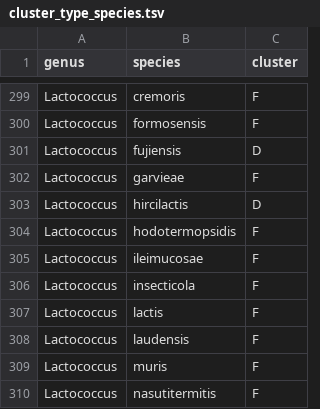
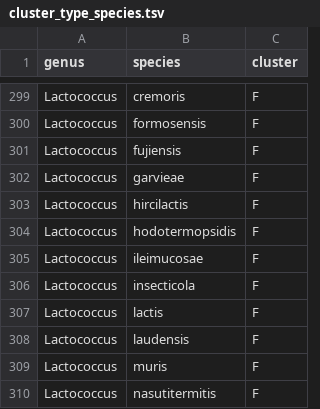
Before and after one commit to quotient42/pyGCAP, a TSV file: dcw_sample/output/tsv/cluster_type_species.tsv, drawn as a sheet; only a part is shown, gaps mark what is left out.

```diff
--- a/dcw_sample/output/tsv/cluster_type_species.tsv
+++ b/dcw_sample/output/tsv/cluster_type_species.tsv
@@ -300,5 +300,5 @@ Lactococcus	cremoris	F
 Lactococcus	formosensis	F
-Lactococcus	fujiensis	D
+Lactococcus	fujiensis	F
 Lactococcus	garvieae	F
-Lactococcus	hircilactis	D
+Lactococcus	hircilactis	F
 Lactococcus	hodotermopsidis	F
```
Also changed, not shown: dcw_sample/output/tsv/cluster_type_genus.tsv, dcw_sample/output/tsv/target_genus.tsv, 15 other files.
